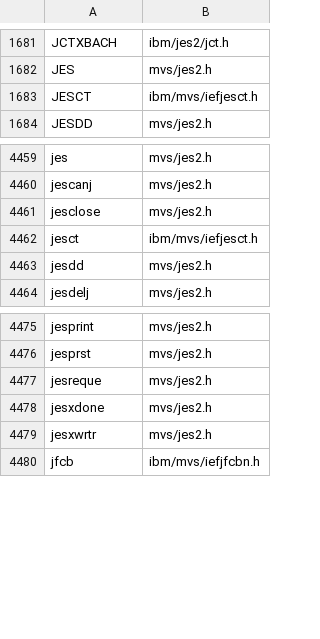
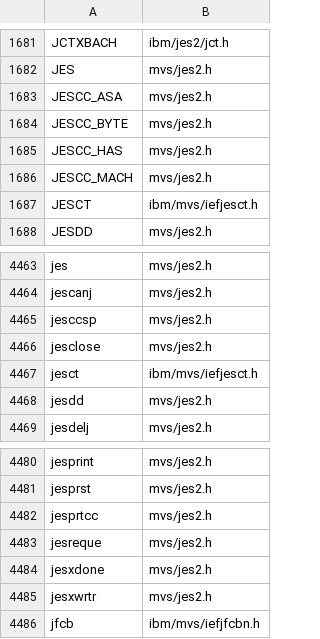
Before and after one commit to mvslovers/libc370, a TSV file: sdk/names.tsv, drawn as a sheet; only a part is shown, gaps mark what is left out; the diff names each change by its address in the sheet, - before the commit and + after, or states it on an @@ line.

Commit message:
jesprtcc, jesccsp: give the caller the carriage control of a SYSOUT record
jesprint() drops the control byte, so a program that lists a job's output
loses blank lines and page ejects. Its callback has consumers and stays as it
is; jesprtcc() takes the same arguments and passes cc next to the text, and
jesccsp() turns cc into the paper movement before and after the line.

cc comes from the record, because the RECFM of the data set does not say what
a record holds: JESYSMSG is RECFM=VA with no control bytes, and JESJCLIN is
RECFM=F with one ASA line. Dumping the spool also showed two record flags
nobody had named, X'40' ASA and X'20' machine, and that a machine code moving
the paper at once is stored with no data, so a record with a byte and length 0
is passed on instead of being dropped.

JES2 keeps no control byte for a record of more than 254 data bytes, so
spanned records have none on the spool. The walk still reads one if the flag
says so; only a synthetic case exercises that.

Fixes #760.

```diff
--- a/sdk/names.tsv
+++ b/sdk/names.tsv
+row 1683: JESCC_ASA | mvs/jes2.h
+row 1684: JESCC_BYTE | mvs/jes2.h
+row 1685: JESCC_HAS | mvs/jes2.h
+row 1686: JESCC_MACH | mvs/jes2.h
+row 4465: jesccsp | mvs/jes2.h
+row 4482: jesprtcc | mvs/jes2.h
```
Also changed, not shown: 8 other files.
